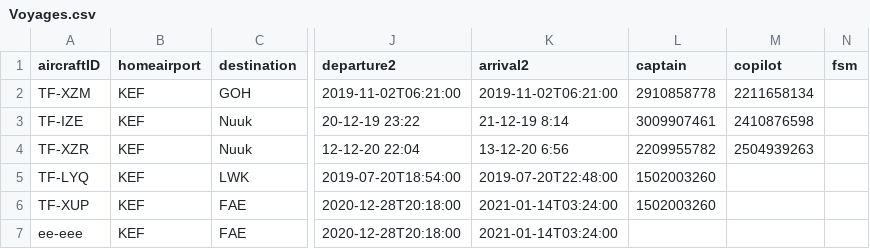
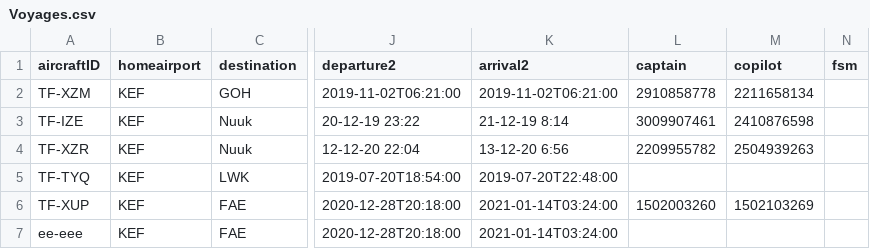
Before and after one commit to TomasIV/Verklegt1, a CSV file: CSVFiles/Voyages.csv, drawn as a sheet; only a part is shown, gaps mark what is left out; the diff names each change by its address in the sheet, - before the commit and + after, or states it on an @@ line.

```diff
--- a/CSVFiles/Voyages.csv
+++ b/CSVFiles/Voyages.csv
-A5 (aircraftID): TF-LYQ
+A5 (aircraftID): TF-TYQ
-L5 (captain): 1502003260
+L5 (captain): (empty)
-M6 (copilot): (empty)
+M6 (copilot): 1502103269
```
Also changed, not shown: 3 other files.
